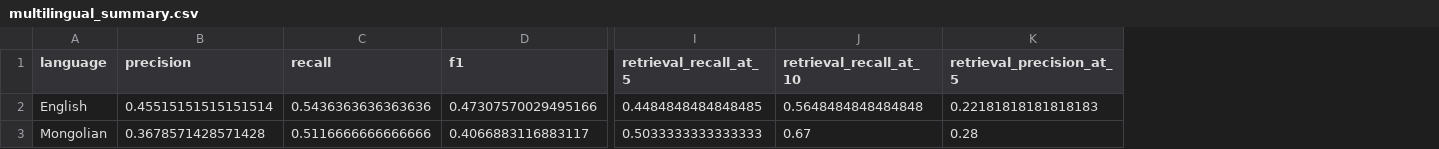
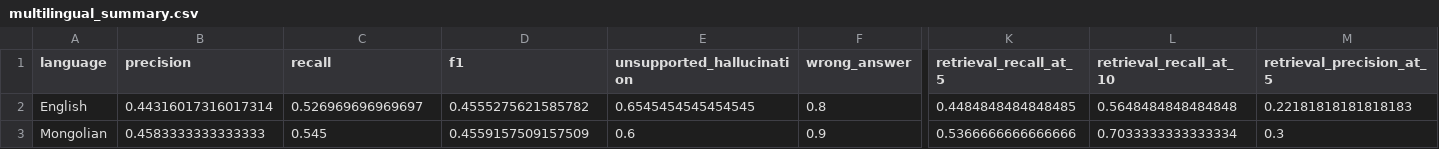
Before and after one commit to sod-xyz/ds593-final-project, a CSV file: results/multilingual_summary.csv, drawn as a sheet; only a part is shown, gaps mark what is left out; addresses are those after the commit; the diff covers the shown part only; the diff names each change by its address in the sheet, - before the commit and + after, or states it on an @@ line.

```diff
--- a/results/multilingual_summary.csv
+++ b/results/multilingual_summary.csv
+column E (unsupported_hallucination), rows 2-3: 0.6545454545454545 | 0.6
+column F (wrong_answer), rows 2-3: 0.8 | 0.9
-B2 (precision): 0.45515151515151514
+B2 (precision): 0.44316017316017314
-C2 (recall): 0.5436363636363636
+C2 (recall): 0.526969696969697
-D2 (f1): 0.47307570029495166
+D2 (f1): 0.4555275621585782
-B3 (precision): 0.3678571428571428
+B3 (precision): 0.4583333333333333
-C3 (recall): 0.5116666666666666
+C3 (recall): 0.545
-D3 (f1): 0.4066883116883117
+D3 (f1): 0.4559157509157509
-K3 (retrieval_recall_at_5): 0.5033333333333333
+K3 (retrieval_recall_at_5): 0.5366666666666666
-L3 (retrieval_recall_at_10): 0.67
+L3 (retrieval_recall_at_10): 0.7033333333333334
-M3 (retrieval_precision_at_5): 0.28
+M3 (retrieval_precision_at_5): 0.3
```
Also changed, not shown: 1 edited cell elsewhere in this file, results/chunk_size_summary.csv, results/k_experiment_summary.csv, 21 other files.
